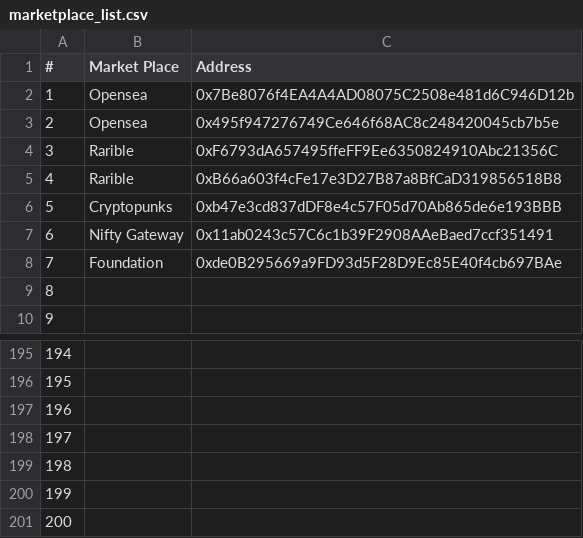
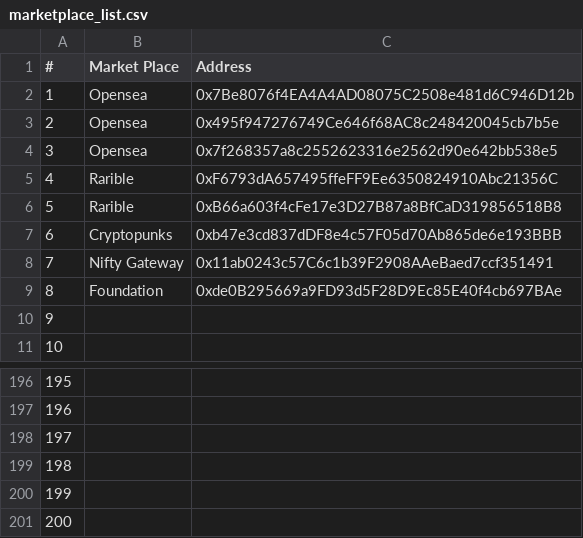
Before and after one commit to Botiiiiiii/CapstoneNFT, a CSV file: Server/FDS/etherscan/marketplace_list.csv, drawn as a sheet; only a part is shown, gaps mark what is left out; removed rows and columns are numbered as before the commit, all else as after; the diff names each change by its address in the sheet, - before the commit and + after, or states it on an @@ line.

```diff
--- a/Server/FDS/etherscan/marketplace_list.csv
+++ b/Server/FDS/etherscan/marketplace_list.csv
+row 4: 3 | Opensea | 0x7f268357a8c2552623316e2562d90e642bb538e5
@@ column A (#) renumbered between rows 5 and 201 @@
-row 201: 200
```
Also changed, not shown: 10 other files.
